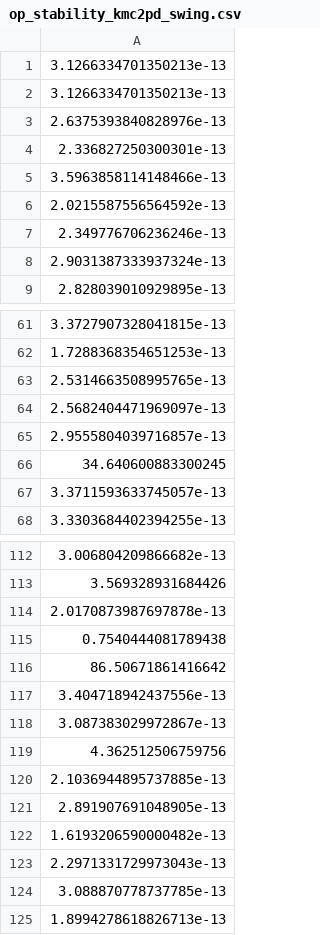
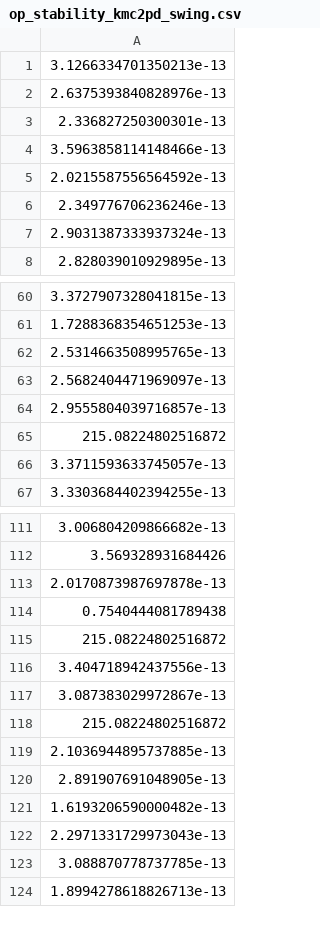
Before and after one commit to jacob-roth/PowerDynamics.jl, a CSV file: VALIDATION/data/op_stability_kmc2pd_swing.csv, drawn as a sheet; only a part is shown, gaps mark what is left out; the diff covers the shown part only.

```diff
--- a/VALIDATION/data/op_stability_kmc2pd_swing.csv
+++ b/VALIDATION/data/op_stability_kmc2pd_swing.csv
@@ -1,3 +1,2 @@
 3.1266334701350213e-13
-3.1266334701350213e-13
 2.6375393840828976e-13
@@ -65,3 +64,3 @@
 2.9555804039716857e-13
-34.640600883300245
+215.08224802516872
 3.3711593633745057e-13
@@ -115,6 +114,6 @@
 0.7540444081789438
-86.50671861416642
+215.08224802516872
 3.404718942437556e-13
 3.087383029972867e-13
-4.362512506759756
+215.08224802516872
 2.1036944895737885e-13
```
Also changed, not shown: 9 edited cells elsewhere in this file, VALIDATION/data/op_stability_kmc2kmc_swing.csv, VALIDATION/data/tstable_op_kmc2pds_swing.csv, 2 other files.
